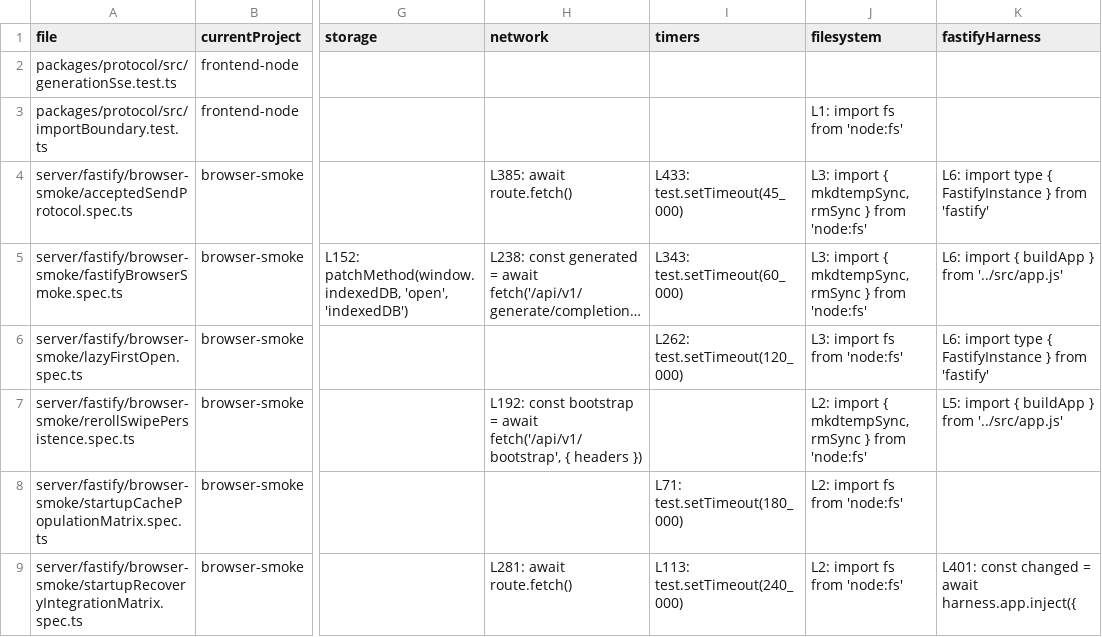
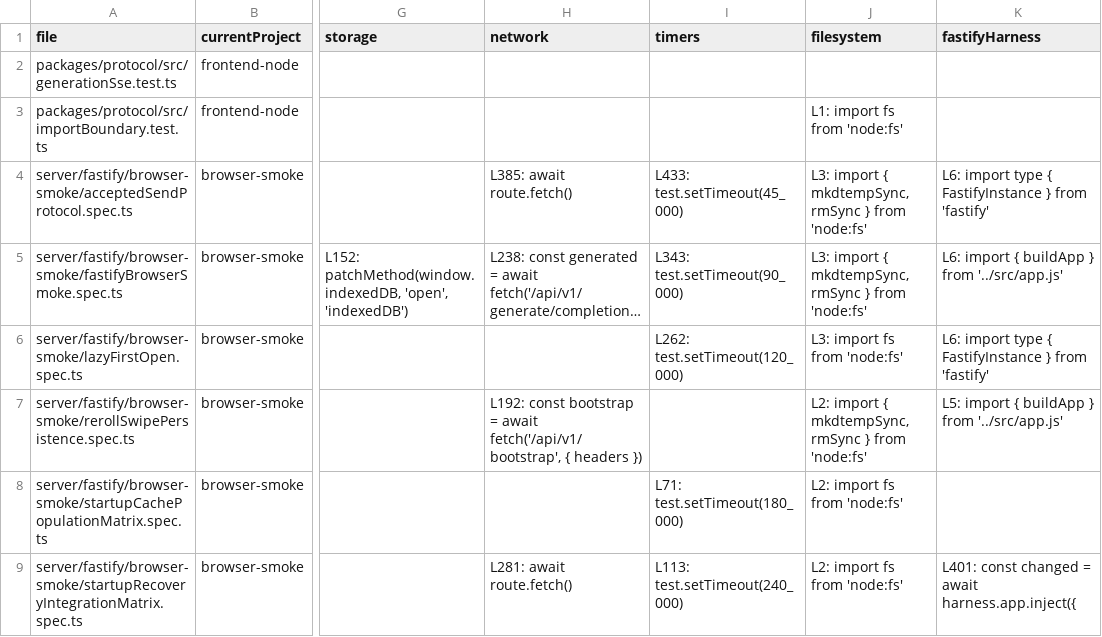
Before and after one commit to rhplus0831/RisuAI, a TSV file: docs/plan/test-suite-effectiveness-audit/frontend-routing-inventory.tsv, drawn as a sheet; only a part is shown, gaps mark what is left out; long unchanged cells end in …; the diff names each change by its address in the sheet, - before the commit and + after, or states it on an @@ line.

```diff
--- a/docs/plan/test-suite-effectiveness-audit/frontend-routing-inventory.tsv
+++ b/docs/plan/test-suite-effectiveness-audit/frontend-routing-inventory.tsv
-I5 (timers): L343: test.setTimeout(60_000)
+I5 (timers): L343: test.setTimeout(90_000)
```
Also changed, not shown: 9 other files.
